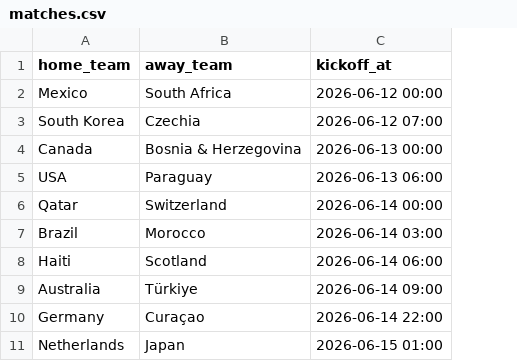
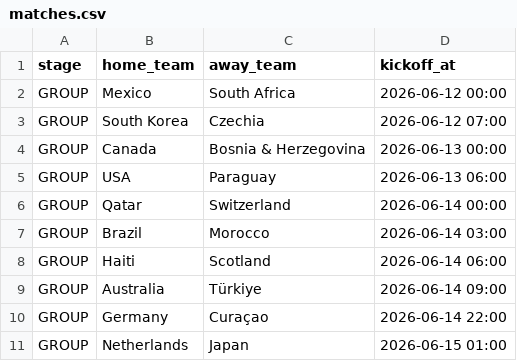
Before and after one commit to abylaibeken/worldcup-score-bot, a CSV file: matches.csv, drawn as a sheet; only a part is shown; the diff names each change by its address in the sheet, - before the commit and + after, or states it on an @@ line.

Commit message:
add match stages

```diff
--- a/matches.csv
+++ b/matches.csv
+column A (stage), rows 2-11: all GROUP
```
Also changed, not shown: 2 other files.
